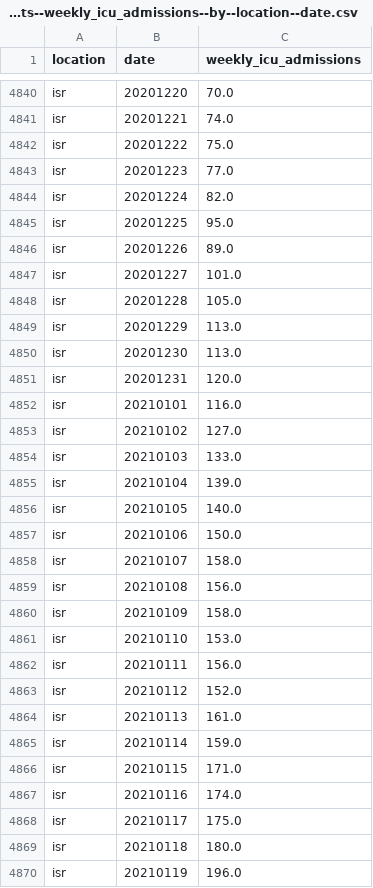
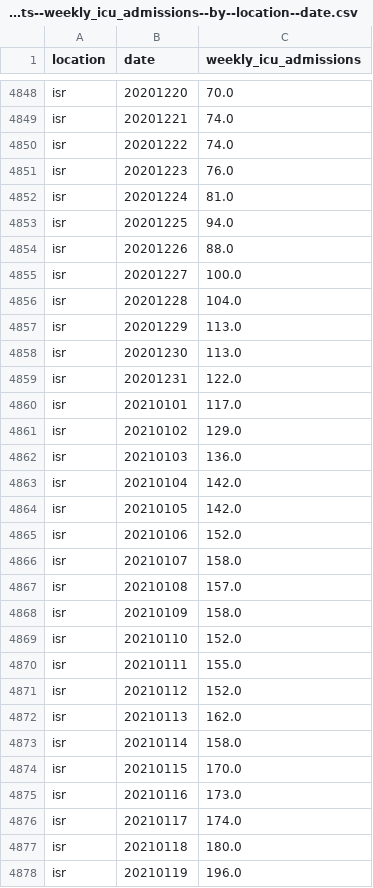
Before and after one commit to open-numbers/ddf--owid--covid_19, a CSV file: ddf--datapoints--weekly_icu_admissions--by--location--date.csv, drawn as a sheet; only a part is shown, gaps mark what is left out; the diff covers the shown part only.

```diff
--- a/ddf--datapoints--weekly_icu_admissions--by--location--date.csv
+++ b/ddf--datapoints--weekly_icu_admissions--by--location--date.csv
@@ -4841,29 +4849,29 @@ isr,20201220,70.0
 isr,20201221,74.0
-isr,20201222,75.0
-isr,20201223,77.0
-isr,20201224,82.0
-isr,20201225,95.0
-isr,20201226,89.0
-isr,20201227,101.0
-isr,20201228,105.0
+isr,20201222,74.0
+isr,20201223,76.0
+isr,20201224,81.0
+isr,20201225,94.0
+isr,20201226,88.0
+isr,20201227,100.0
+isr,20201228,104.0
 isr,20201229,113.0
 isr,20201230,113.0
-isr,20201231,120.0
-isr,20210101,116.0
-isr,20210102,127.0
-isr,20210103,133.0
-isr,20210104,139.0
-isr,20210105,140.0
-isr,20210106,150.0
+isr,20201231,122.0
+isr,20210101,117.0
+isr,20210102,129.0
+isr,20210103,136.0
+isr,20210104,142.0
+isr,20210105,142.0
+isr,20210106,152.0
 isr,20210107,158.0
-isr,20210108,156.0
+isr,20210108,157.0
 isr,20210109,158.0
-isr,20210110,153.0
-isr,20210111,156.0
+isr,20210110,152.0
+isr,20210111,155.0
 isr,20210112,152.0
-isr,20210113,161.0
-isr,20210114,159.0
-isr,20210115,171.0
-isr,20210116,174.0
-isr,20210117,175.0
+isr,20210113,162.0
+isr,20210114,158.0
+isr,20210115,170.0
+isr,20210116,173.0
+isr,20210117,174.0
 isr,20210118,180.0
```
Also changed, not shown: 9 added rows and 90 edited cells elsewhere in this file, ddf--datapoints--total_boosters--by--location--date.csv, ddf--datapoints--total_boosters_per_hundred--by--location--date.csv, 25 other files.
